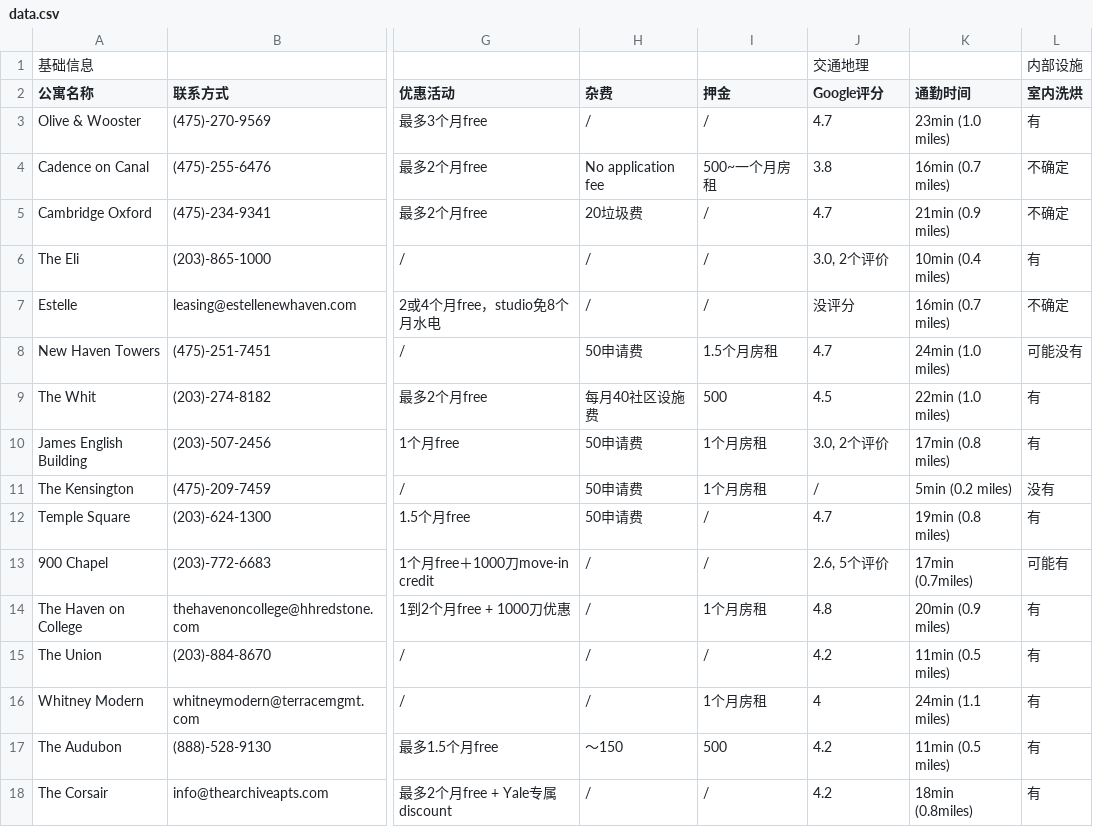
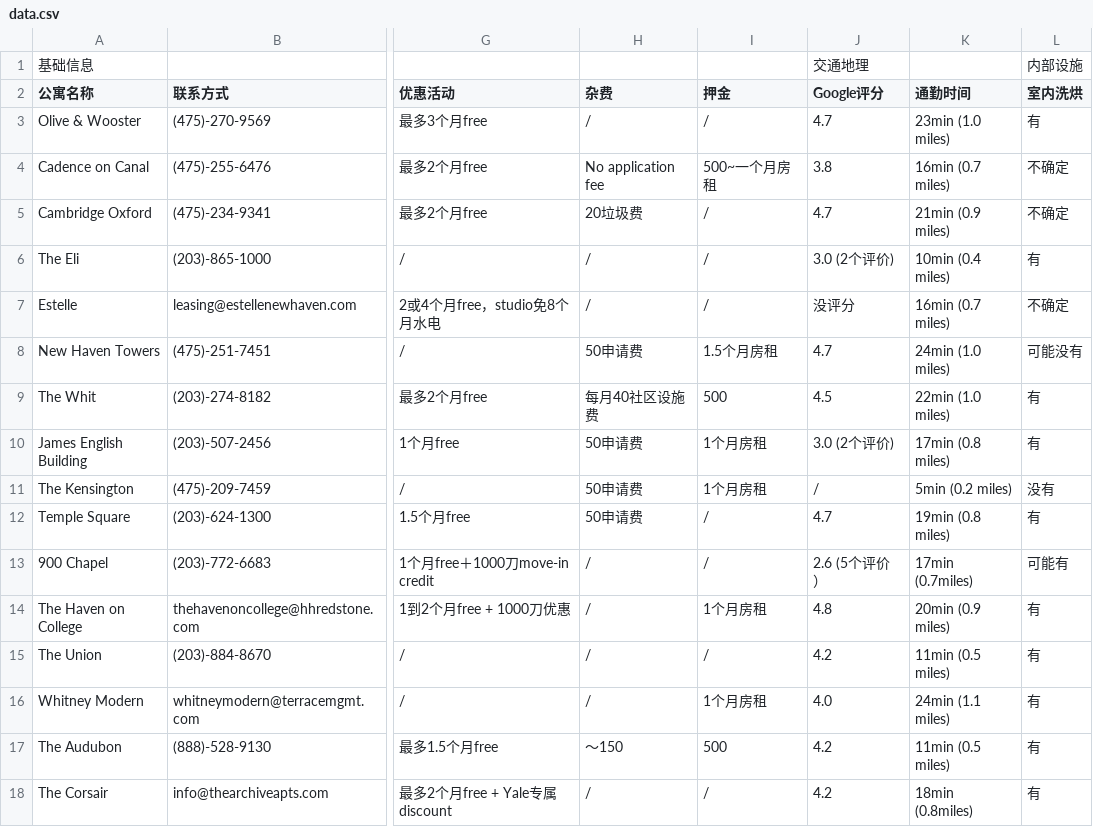
Before and after one commit to estellahubby/apartment, a CSV file: data.csv, drawn as a sheet; only a part is shown, gaps mark what is left out; the diff names each change by its address in the sheet, - before the commit and + after, or states it on an @@ line.

Commit message:
Update data.csv

```diff
--- a/data.csv
+++ b/data.csv
-J6 (Google评分): 3.0, 2个评价
+J6 (Google评分): 3.0 (2个评价)
-J10 (Google评分): 3.0, 2个评价
+J10 (Google评分): 3.0 (2个评价)
-J13 (Google评分): 2.6, 5个评价
+J13 (Google评分): 2.6 (5个评价）
-J16 (Google评分): 4
+J16 (Google评分): 4.0
```
